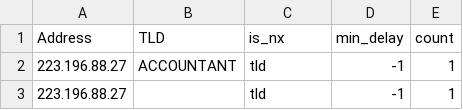
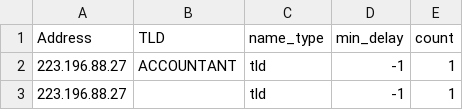
Before and after one commit to private-octopus/ithitools, a CSV file: data/tiny-capture-addresses.csv, drawn as a sheet; only a part is shown.

```diff
--- a/data/tiny-capture-addresses.csv
+++ b/data/tiny-capture-addresses.csv
@@ -1,2 +1,2 @@
-Address, TLD, is_nx, min_delay, count
+Address, TLD, name_type, min_delay, count
 223.196.88.27,"ACCOUNTANT",tld,-1,1
```
Also changed, not shown: data/tiny-capture-names.csv, 2 other files.
